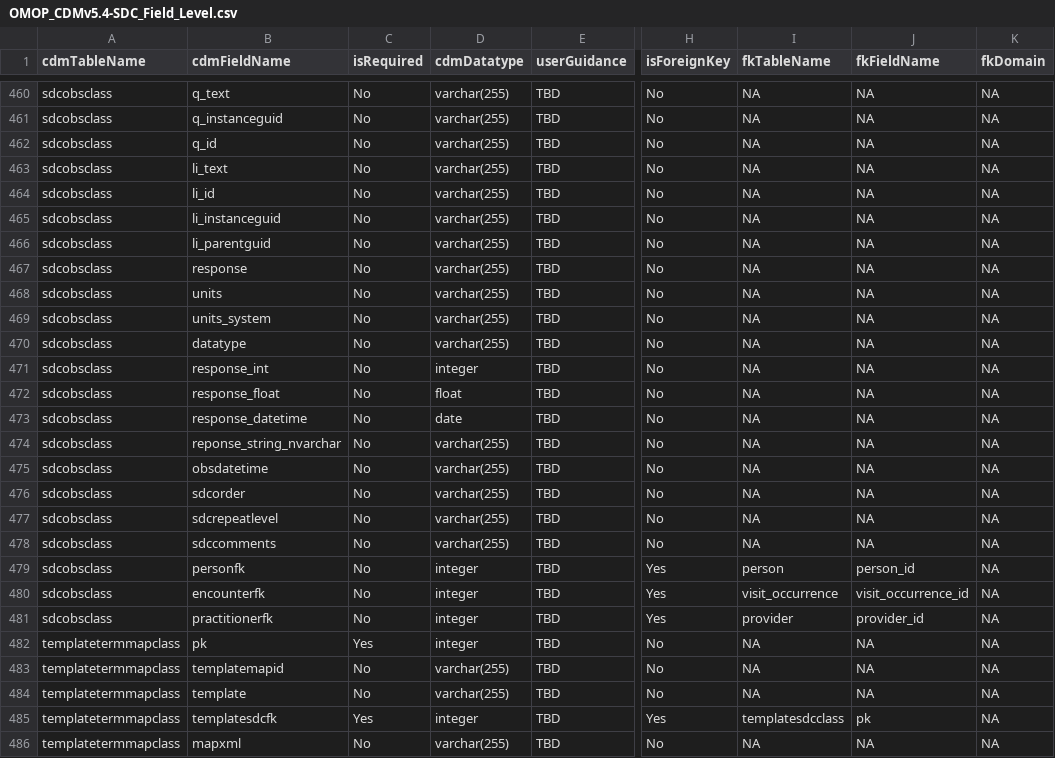
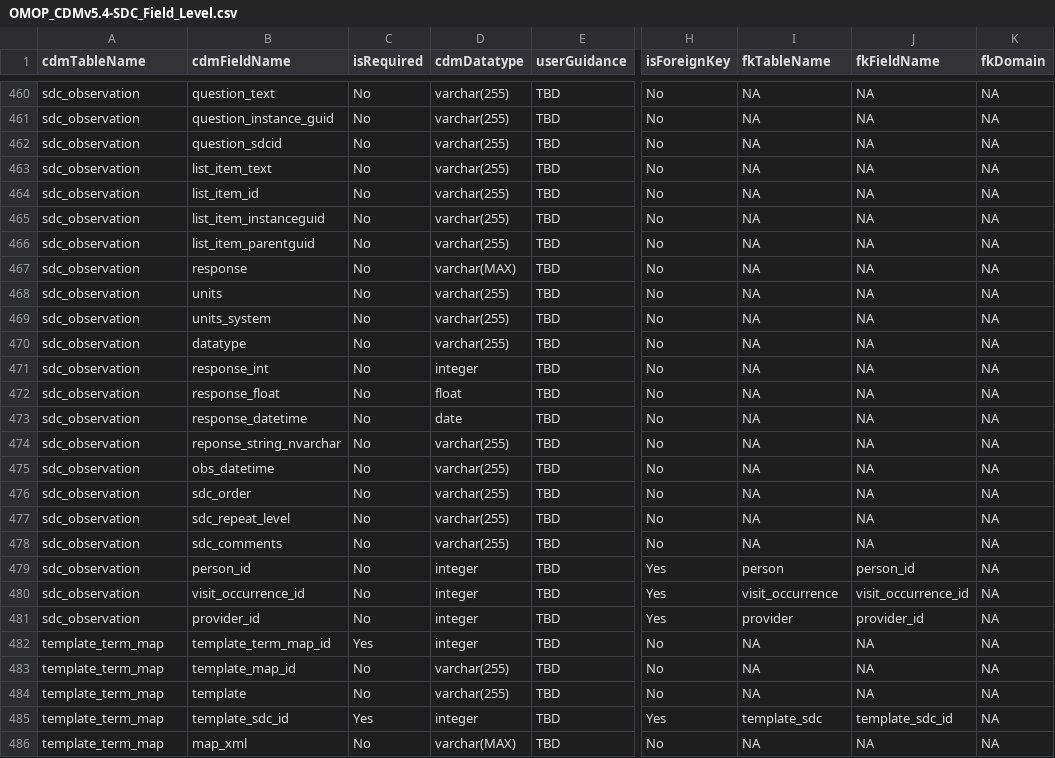
Before and after one commit to IHE-SDC-WG/OHDSI-CommonDataModel-SDC, a CSV file: inst/csv/OMOP_CDMv5.4-SDC_Field_Level.csv, drawn as a sheet; only a part is shown, gaps mark what is left out; the diff covers the shown part only; the diff names each change by its address in the sheet, - before the commit and + after, or states it on an @@ line.

Commit message:
Rename SDC table and fields to follow convention in existing tables

```diff
--- a/inst/csv/OMOP_CDMv5.4-SDC_Field_Level.csv
+++ b/inst/csv/OMOP_CDMv5.4-SDC_Field_Level.csv
-A460:A481 (cdmTableName): sdcobsclass
+A460:A481 (cdmTableName): sdc_observation
-B460 (cdmFieldName): q_text
+B460 (cdmFieldName): question_text
-B461 (cdmFieldName): q_instanceguid
+B461 (cdmFieldName): question_instance_guid
-B462 (cdmFieldName): q_id
+B462 (cdmFieldName): question_sdcid
-B463 (cdmFieldName): li_text
+B463 (cdmFieldName): list_item_text
-B464 (cdmFieldName): li_id
+B464 (cdmFieldName): list_item_id
-B465 (cdmFieldName): li_instanceguid
+B465 (cdmFieldName): list_item_instanceguid
-B466 (cdmFieldName): li_parentguid
+B466 (cdmFieldName): list_item_parentguid
-D467 (cdmDatatype): varchar(255)
+D467 (cdmDatatype): varchar(MAX)
-B475 (cdmFieldName): obsdatetime
+B475 (cdmFieldName): obs_datetime
-B476 (cdmFieldName): sdcorder
+B476 (cdmFieldName): sdc_order
-B477 (cdmFieldName): sdcrepeatlevel
+B477 (cdmFieldName): sdc_repeat_level
-B478 (cdmFieldName): sdccomments
+B478 (cdmFieldName): sdc_comments
-B479 (cdmFieldName): personfk
+B479 (cdmFieldName): person_id
-B480 (cdmFieldName): encounterfk
+B480 (cdmFieldName): visit_occurrence_id
-B481 (cdmFieldName): practitionerfk
+B481 (cdmFieldName): provider_id
-A482:A486 (cdmTableName): templatetermmapclass
+A482:A486 (cdmTableName): template_term_map
-B482 (cdmFieldName): pk
+B482 (cdmFieldName): template_term_map_id
-B483 (cdmFieldName): templatemapid
+B483 (cdmFieldName): template_map_id
-B485 (cdmFieldName): templatesdcfk
+B485 (cdmFieldName): template_sdc_id
-I485 (fkTableName): templatesdcclass
+I485 (fkTableName): template_sdc
-J485 (fkFieldName): pk
+J485 (fkFieldName): template_sdc_id
-B486 (cdmFieldName): mapxml
+B486 (cdmFieldName): map_xml
-D486 (cdmDatatype): varchar(255)
+D486 (cdmDatatype): varchar(MAX)
```
Also changed, not shown: 118 edited cells elsewhere in this file, 49 other files.
